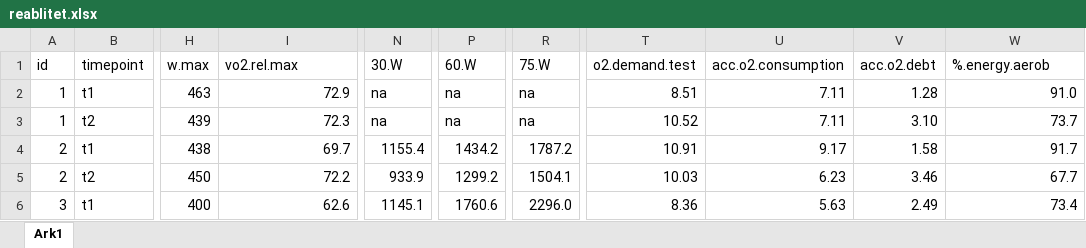
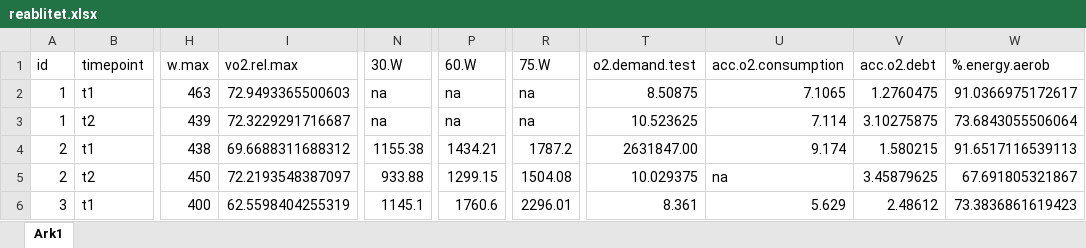
Before and after one commit to pettermb/Arbeidskrav-1_, an Excel workbook: data/reablitet.xlsx, sheet Ark1, drawn as a sheet; only a part is shown, gaps mark what is left out; values as stored, in another font and other column widths than the file's, no cell formats; the diff covers the shown part only; the diff names each change by its address in the sheet, - before the commit and + after, or states it on an @@ line.

Commit message:
nytt data sett
komma er bytta ut med punktum

```diff
--- a/data/reablitet.xlsx (sheet Ark1)
+++ b/data/reablitet.xlsx (sheet Ark1)
-I2 (vo2.rel.max): 72.9
+I2 (vo2.rel.max): 72.9493365500603
-T2 (o2.demand.test): 8.51
+T2 (o2.demand.test): 8.50875
-U2 (acc.o2.consumption): 7.11
+U2 (acc.o2.consumption): 7.1065
-V2 (acc.o2.debt): 1.28
+V2 (acc.o2.debt): 1.2760475
-W2 (%.energy.aerob): 91.0
+W2 (%.energy.aerob): 91.0366975172617
-I3 (vo2.rel.max): 72.3
+I3 (vo2.rel.max): 72.3229291716687
-T3 (o2.demand.test): 10.52
+T3 (o2.demand.test): 10.523625
-U3 (acc.o2.consumption): 7.11
+U3 (acc.o2.consumption): 7.114
-V3 (acc.o2.debt): 3.10
+V3 (acc.o2.debt): 3.10275875
-W3 (%.energy.aerob): 73.7
+W3 (%.energy.aerob): 73.6843055506064
-I4 (vo2.rel.max): 69.7
+I4 (vo2.rel.max): 69.6688311688312
-N4 (30.W): 1155.4
+N4 (30.W): 1155.38
-P4 (60.W): 1434.2
+P4 (60.W): 1434.21
-T4 (o2.demand.test): 10.91
+T4 (o2.demand.test): 2631847.00
-U4 (acc.o2.consumption): 9.17
+U4 (acc.o2.consumption): 9.174
-V4 (acc.o2.debt): 1.58
+V4 (acc.o2.debt): 1.580215
-W4 (%.energy.aerob): 91.7
+W4 (%.energy.aerob): 91.6517116539113
-I5 (vo2.rel.max): 72.2
+I5 (vo2.rel.max): 72.2193548387097
-N5 (30.W): 933.9
+N5 (30.W): 933.88
-P5 (60.W): 1299.2
+P5 (60.W): 1299.15
-R5 (75.W): 1504.1
+R5 (75.W): 1504.08
-T5 (o2.demand.test): 10.03
+T5 (o2.demand.test): 10.029375
-U5 (acc.o2.consumption): 6.23
+U5 (acc.o2.consumption): na
-V5 (acc.o2.debt): 3.46
+V5 (acc.o2.debt): 3.45879625
-W5 (%.energy.aerob): 67.7
+W5 (%.energy.aerob): 67.691805321867
-I6 (vo2.rel.max): 62.6
+I6 (vo2.rel.max): 62.5598404255319
-R6 (75.W): 2296.0
+R6 (75.W): 2296.01
-T6 (o2.demand.test): 8.36
+T6 (o2.demand.test): 8.361
-U6 (acc.o2.consumption): 5.63
+U6 (acc.o2.consumption): 5.629
-V6 (acc.o2.debt): 2.49
+V6 (acc.o2.debt): 2.48612
-W6 (%.energy.aerob): 73.4
+W6 (%.energy.aerob): 73.3836861619423
```
Also changed, not shown: 10 removed rows and 66 edited cells elsewhere in this sheet, cell formats, 2 other files.
